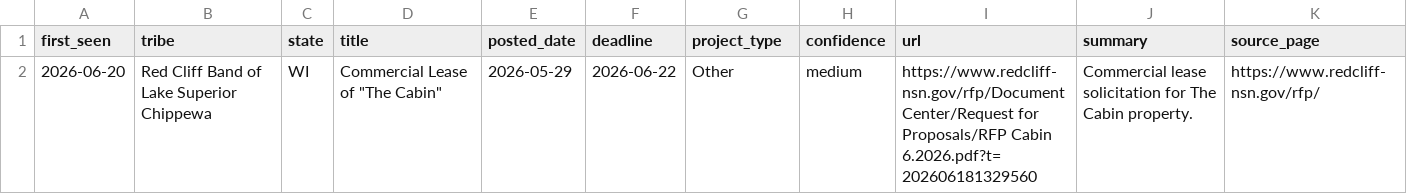
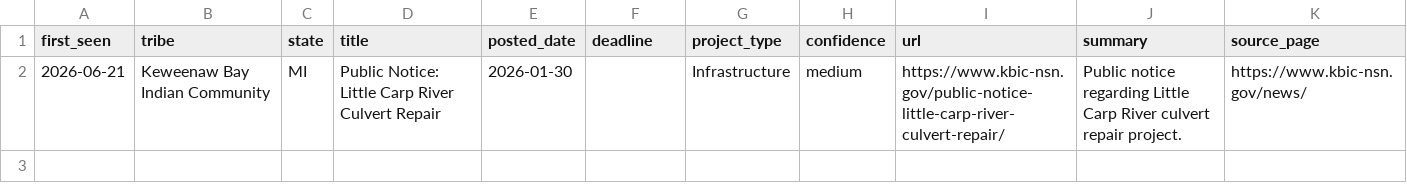
Before and after one commit to revelinvestments/tribal-rfp-scraper, a CSV file: data/new_rfps.csv, drawn as a sheet; removed rows and columns are numbered as before the commit, all else as after; the diff names each change by its address in the sheet, - before the commit and + after, or states it on an @@ line.

```diff
--- a/data/new_rfps.csv
+++ b/data/new_rfps.csv
-row 2: 2026-06-20 | Red Cliff Band of Lake Superior Chippewa | WI | Commercial Lease of "The Cabin" | 2026-05-29 | 2026-06-22 | Other | medium | https://www.redcliff-nsn.gov/rfp/Document Center/Request for Proposals/RFP Cabin 6.2026.pdf?t=202606181329560 | Commercial lease solicitation for The Cabin property. | https://www.redcliff-nsn.gov/rfp/
+row 2: 2026-06-21 | Keweenaw Bay Indian Community | MI | Public Notice: Little Carp River Culvert Repair | 2026-01-30 |  | Infrastructure | medium | https://www.kbic-nsn.gov/public-notice-little-carp-river-culvert-repair/ | Public notice regarding Little Carp River culvert repair project. | https://www.kbic-nsn.gov/news/
```
Also changed, not shown: data/all_rfps.csv, 2 other files.
